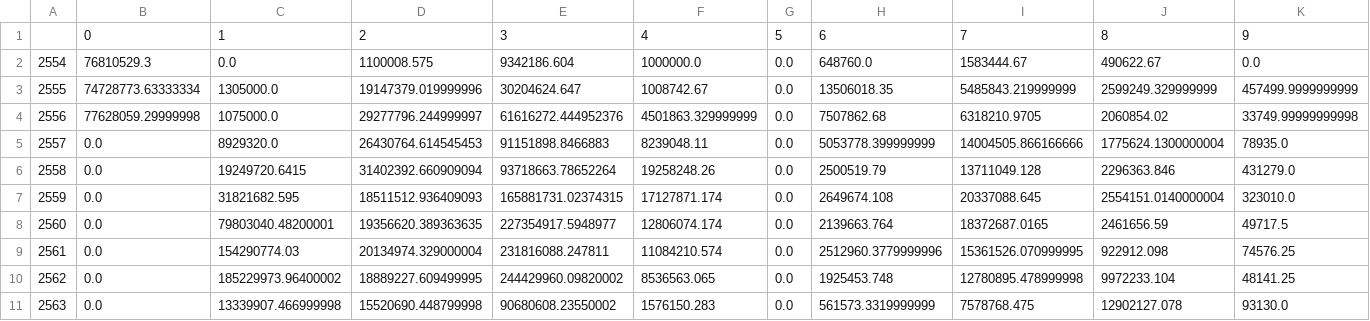
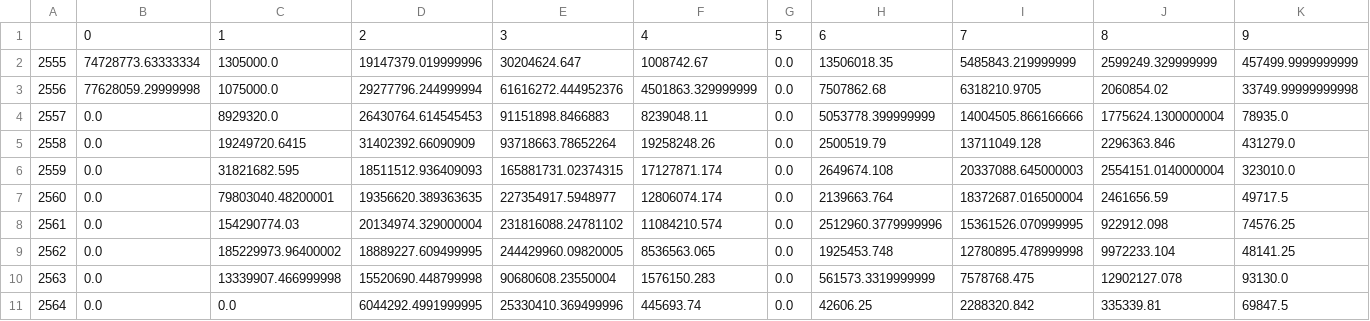
Before and after one commit to kopkiss/mydj1, a CSV file: mydj1/static/csv/12types_of_budget.csv, drawn as a sheet; only a part is shown; removed rows and columns are numbered as before the commit, all else as after; rows hold the shown columns only; the diff names each change by its address in the sheet, - before the commit and + after, or states it on an @@ line.

```diff
--- a/mydj1/static/csv/12types_of_budget.csv
+++ b/mydj1/static/csv/12types_of_budget.csv
-row 2: 2554 | 76810529.3 | 0.0 | 1100008.575 | 9342186.604 | 1000000.0 | 0.0 | 648760.0 | 1583444.67 | 490622.67 | 0.0
-D3: 29277796.244999997
+D3: 29277796.244999994
-D5: 31402392.660909094
+D5: 31402392.66090909
-I6: 20337088.645
+I6: 20337088.645000003
-I7: 18372687.0165
+I7: 18372687.016500004
-E8: 231816088.247811
+E8: 231816088.24781102
-E9: 244429960.09820002
+E9: 244429960.09820005
-E10: 90680608.23550002
+E10: 90680608.23550004
+row 11: 2564 | 0.0 | 0.0 | 6044292.4991999995 | 25330410.369499996 | 445693.74 | 0.0 | 42606.25 | 2288320.842 | 335339.81 | 69847.5
```
Also changed, not shown: mydj1/static/csv/table_11.csv, mydj1/static/csv/table_2.csv, 35 other files.
